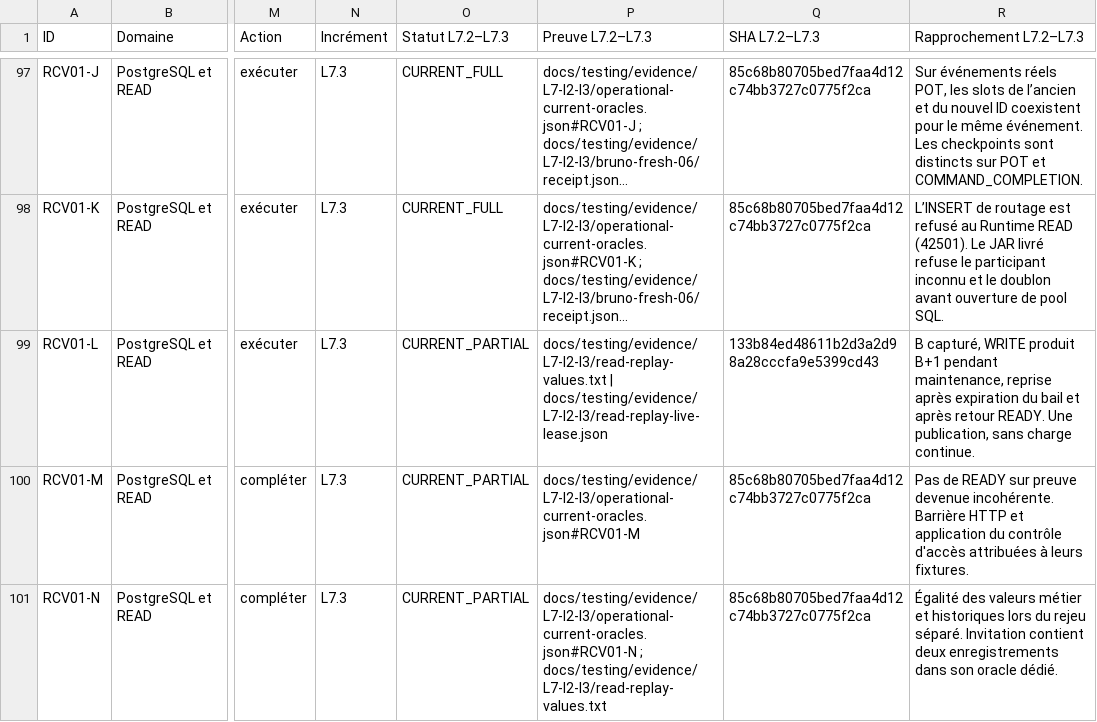
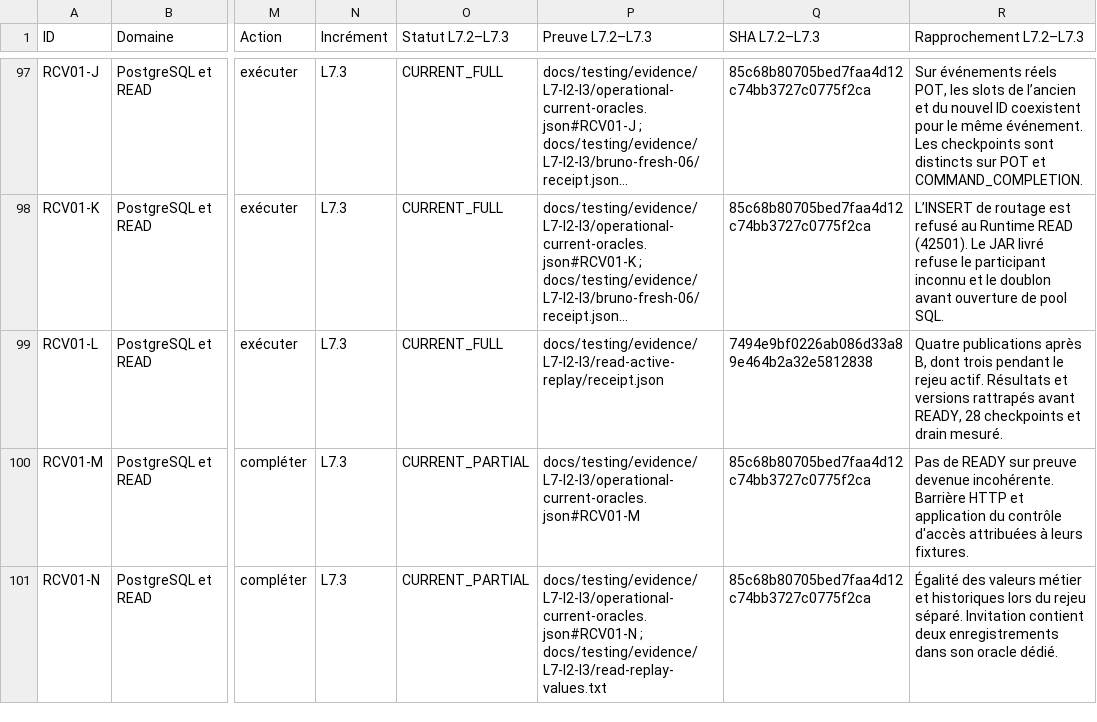
Before and after one commit to kartaguez/pocoma, a CSV file: docs/v3/L7_I1_Certification_Coverage_Matrix.csv, drawn as a sheet; only a part is shown, gaps mark what is left out; long unchanged cells end in …; the diff names each change by its address in the sheet, - before the commit and + after, or states it on an @@ line.

Commit message:
docs(l7): retain the active READ replay qualification

```diff
--- a/docs/v3/L7_I1_Certification_Coverage_Matrix.csv
+++ b/docs/v3/L7_I1_Certification_Coverage_Matrix.csv
-O99 (Statut L7.2–L7.3): CURRENT_PARTIAL
+O99 (Statut L7.2–L7.3): CURRENT_FULL
-P99 (Preuve L7.2–L7.3): docs/testing/evidence/L7-I2-I3/read-replay-values.txt | docs/testing/evidence/L7-I2-I3/read-replay-live-lease.json
+P99 (Preuve L7.2–L7.3): docs/testing/evidence/L7-I2-I3/read-active-replay/receipt.json
-Q99 (SHA L7.2–L7.3): 133b84ed48611b2d3a2d98a28cccfa9e5399cd43
+Q99 (SHA L7.2–L7.3): 7494e9bf0226ab086d33a89e464b2a32e5812838
-R99 (Rapprochement L7.2–L7.3): B capturé, WRITE produit B+1 pendant maintenance, reprise après expiration du bail et après retour READY. Une publication, sans charge continue.
+R99 (Rapprochement L7.2–L7.3): Quatre publications après B, dont trois pendant le rejeu actif. Résultats et versions rattrapés avant READY, 28 checkpoints et drain mesuré.
```
Also changed, not shown: 17 other files.
